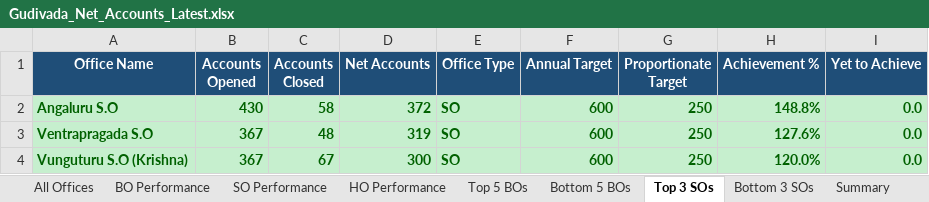
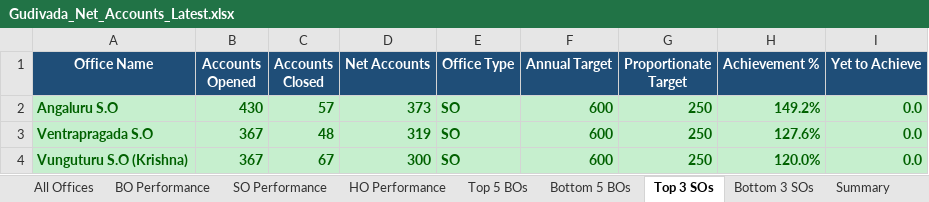
Before and after one commit to vijaybhukya205-png/GudivadaSubDivision, an Excel workbook: Gudivada_Net_Accounts_Latest.xlsx, sheet Top 3 SOs, drawn as a sheet; values as stored, in another font and other column widths than the file's, no borders; the diff names each change by its address in the sheet, - before the commit and + after, or states it on an @@ line.

```diff
--- a/Gudivada_Net_Accounts_Latest.xlsx (sheet Top 3 SOs)
+++ b/Gudivada_Net_Accounts_Latest.xlsx (sheet Top 3 SOs)
-C2 (Accounts Closed): 58
+C2 (Accounts Closed): 57
-D2 (Net Accounts): 372
+D2 (Net Accounts): 373
-H2 (Achievement %): 148.8%
+H2 (Achievement %): 149.2%
```
Also changed, not shown: sheet All Offices, sheet BO Performance, sheet SO Performance, sheet HO Performance, sheet Summary, sheet Bottom 5 BOs, 4 other files.
